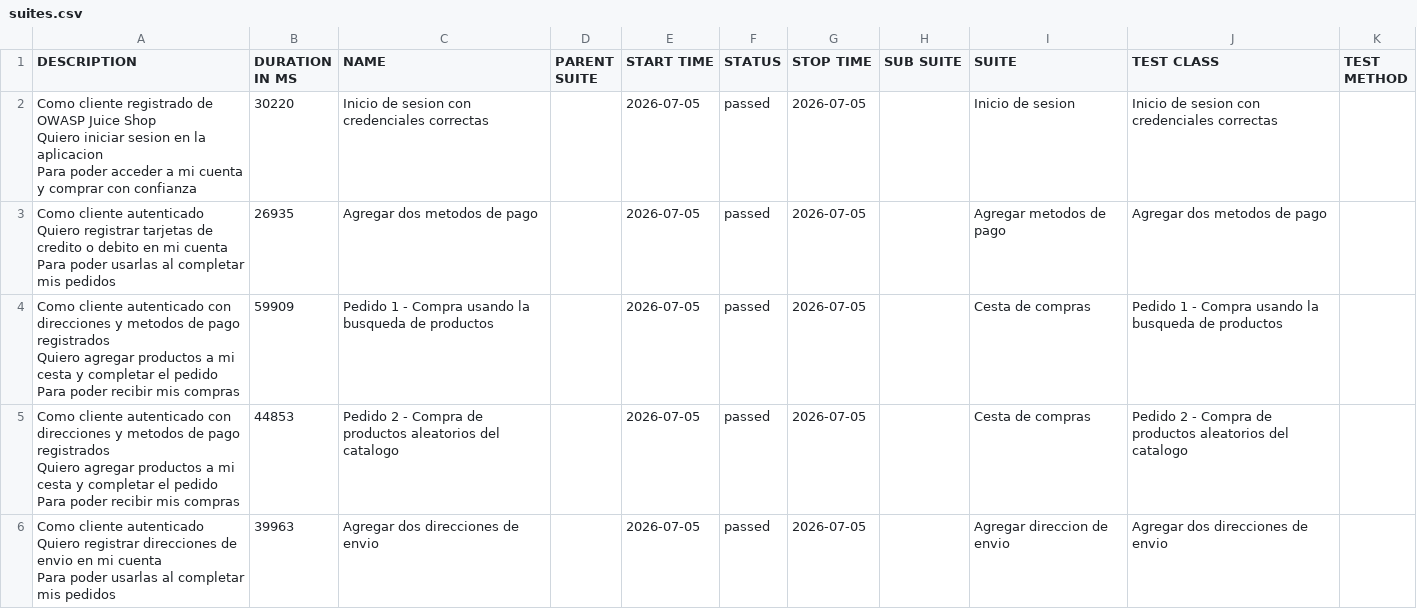
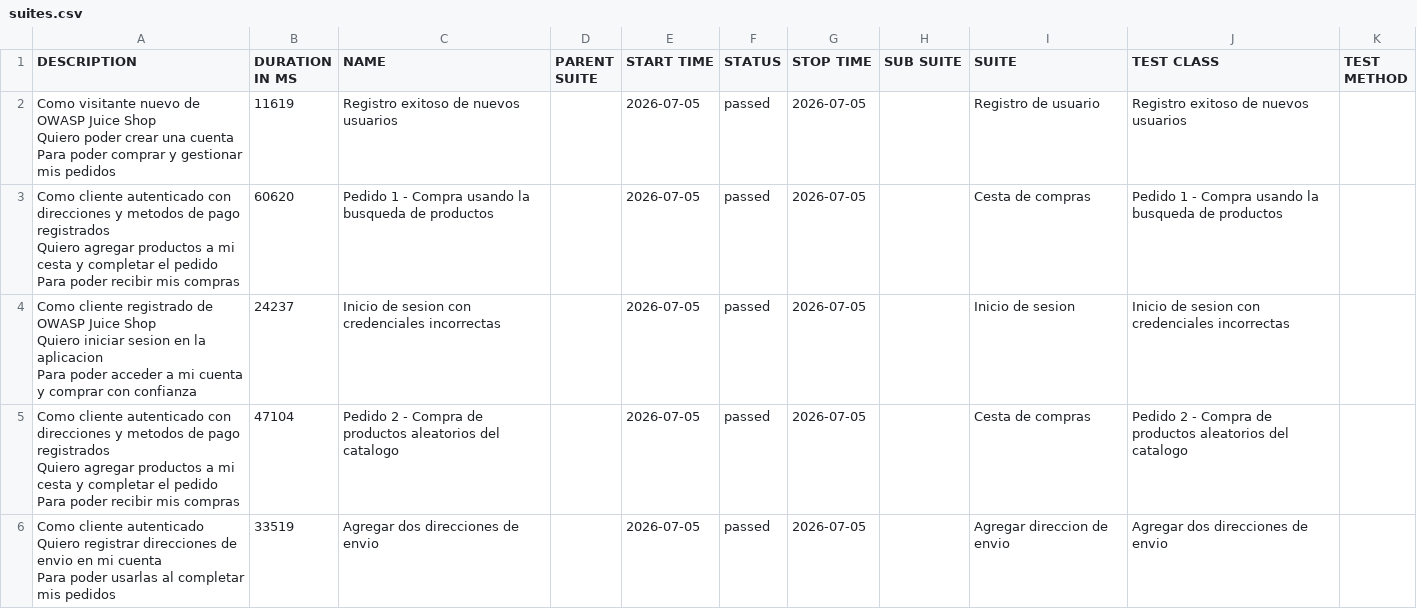
Before and after one commit to Jaur9011/EXAMEN_BDD_AUTOMATIZACI-N_FINAL, a CSV file: data/suites.csv, drawn as a sheet; only a part is shown; the diff covers the shown part only.

```diff
--- a/data/suites.csv
+++ b/data/suites.csv
@@ -1,16 +1,16 @@
 "DESCRIPTION","DURATION IN MS","NAME","PARENT SUITE","START TIME","STATUS","STOP TIME","SUB SUITE","SUITE","TEST CLASS","TEST METHOD"
-"  Como cliente registrado de OWASP Juice Shop
-  Quiero iniciar sesion en la aplicacion
-  Para poder acceder a mi cuenta y comprar con confianza","30220","Inicio de sesion con credenciales correctas","","2026-07-05","passed","2026-07-05","","Inicio de sesion","Inicio de sesion con credenciales correctas",""
-"  Como cliente autenticado
-  Quiero registrar tarjetas de credito o debito en mi cuenta
-  Para poder usarlas al completar mis pedidos","26935","Agregar dos metodos de pago","","2026-07-05","passed","2026-07-05","","Agregar metodos de pago","Agregar dos metodos de pago",""
-"  Como cliente autenticado con direcciones y metodos de pago registrados
-  Quiero agregar productos a mi cesta y completar el pedido
-  Para poder recibir mis compras","59909","Pedido 1 - Compra usando la busqueda de productos","","2026-07-05","passed","2026-07-05","","Cesta de compras","Pedido 1 - Compra usando la busqueda de productos",""
-"  Como cliente autenticado con direcciones y metodos de pago registrados
-  Quiero agregar productos a mi cesta y completar el pedido
-  Para poder recibir mis compras","44853","Pedido 2 - Compra de productos aleatorios del catalogo","","2026-07-05","passed","2026-07-05","","Cesta de compras","Pedido 2 - Compra de productos aleatorios del catalogo",""
-"  Como cliente autenticado
-  Quiero registrar direcciones de envio en mi cuenta
-  Para poder usarlas al completar mis pedidos","39963","Agregar dos direcciones de envio","","2026-07-05","passed","2026-07-05","","Agregar direccion de envio","Agregar dos direcciones de envio",""
+"  Como visitante nuevo de OWASP Juice Shop
+  Quiero poder crear una cuenta
+  Para poder comprar y gestionar mis pedidos","11619","Registro exitoso de nuevos usuarios","","2026-07-05","passed","2026-07-05","","Registro de usuario","Registro exitoso de nuevos usuarios",""
+"  Como cliente autenticado con direcciones y metodos de pago registrados
+  Quiero agregar productos a mi cesta y completar el pedido
+  Para poder recibir mis compras","60620","Pedido 1 - Compra usando la busqueda de productos","","2026-07-05","passed","2026-07-05","","Cesta de compras","Pedido 1 - Compra usando la busqueda de productos",""
+"  Como cliente registrado de OWASP Juice Shop
+  Quiero iniciar sesion en la aplicacion
+  Para poder acceder a mi cuenta y comprar con confianza","24237","Inicio de sesion con credenciales incorrectas","","2026-07-05","passed","2026-07-05","","Inicio de sesion","Inicio de sesion con credenciales incorrectas",""
+"  Como cliente autenticado con direcciones y metodos de pago registrados
+  Quiero agregar productos a mi cesta y completar el pedido
+  Para poder recibir mis compras","47104","Pedido 2 - Compra de productos aleatorios del catalogo","","2026-07-05","passed","2026-07-05","","Cesta de compras","Pedido 2 - Compra de productos aleatorios del catalogo",""
+"  Como cliente autenticado
+  Quiero registrar direcciones de envio en mi cuenta
+  Para poder usarlas al completar mis pedidos","33519","Agregar dos direcciones de envio","","2026-07-05","passed","2026-07-05","","Agregar direccion de envio","Agregar dos direcciones de envio",""
```
Also changed, not shown: 1 added row, 1 removed row and 6 edited cells elsewhere in this file, data/behaviors.csv, 45 other files.
